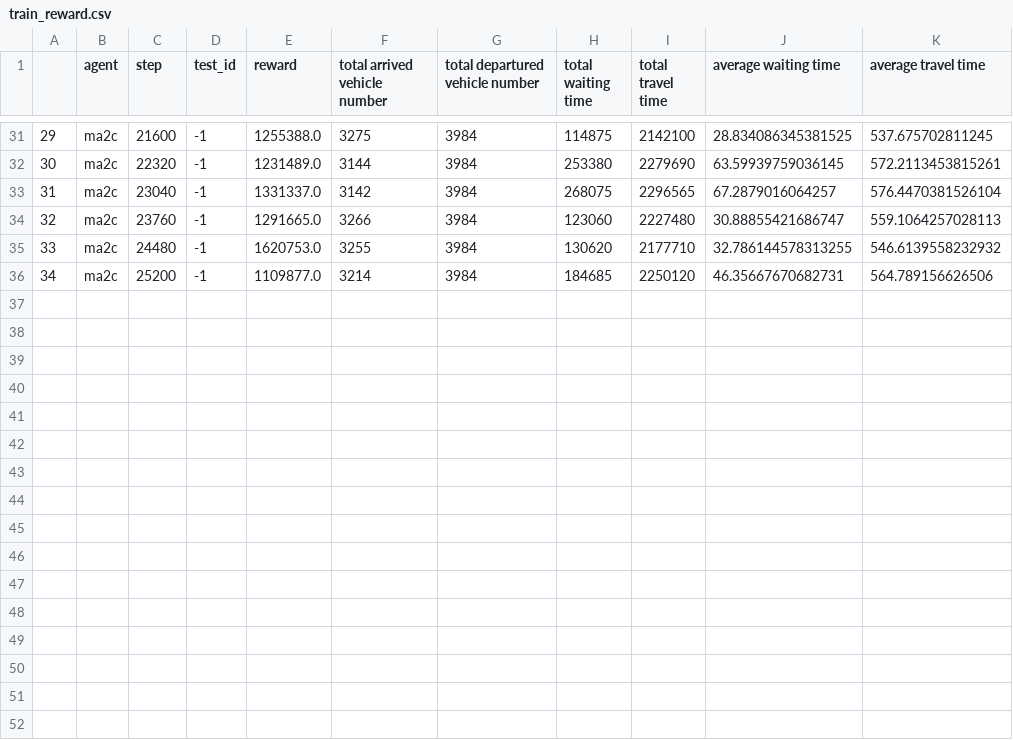
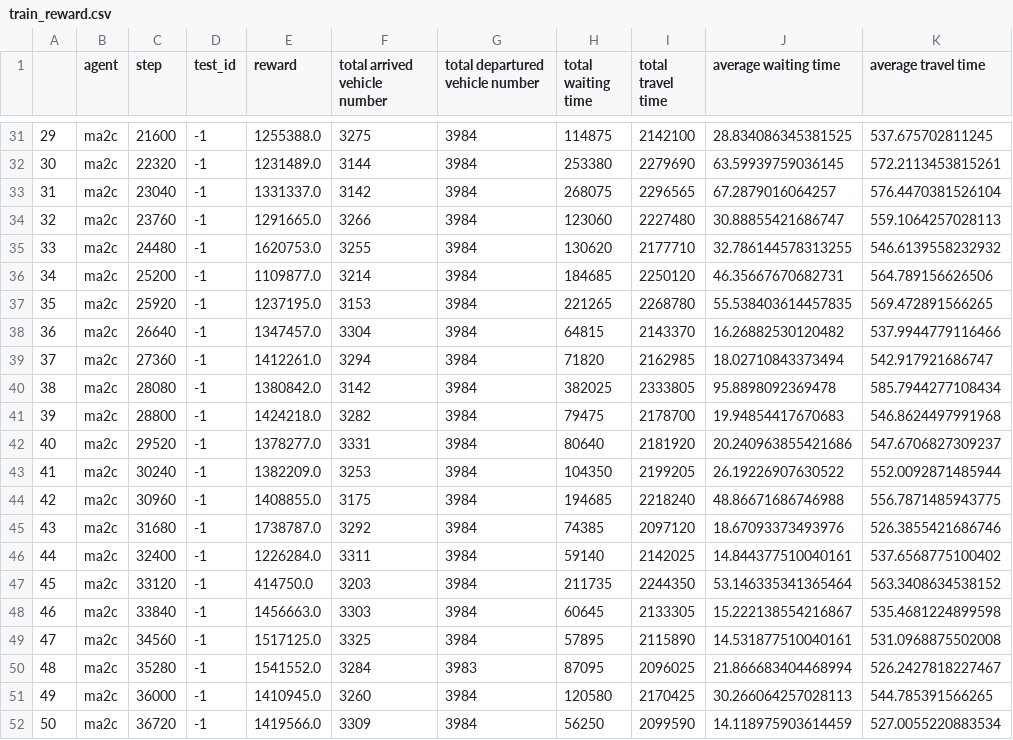
Before and after one commit to idk588/torrs-malta-ma2c, a CSV file: Malta/signal_route/train_reward.csv, drawn as a sheet; only a part is shown, gaps mark what is left out; the diff names each change by its address in the sheet, - before the commit and + after, or states it on an @@ line.

```diff
--- a/Malta/signal_route/train_reward.csv
+++ b/Malta/signal_route/train_reward.csv
+row 37: 35 | ma2c | 25920 | -1 | 1237195.0 | 3153 | 3984 | 221265 | 2268780 | 55.538403614457835 | 569.472891566265
+row 38: 36 | ma2c | 26640 | -1 | 1347457.0 | 3304 | 3984 | 64815 | 2143370 | 16.26882530120482 | 537.9944779116466
+row 39: 37 | ma2c | 27360 | -1 | 1412261.0 | 3294 | 3984 | 71820 | 2162985 | 18.02710843373494 | 542.917921686747
+row 40: 38 | ma2c | 28080 | -1 | 1380842.0 | 3142 | 3984 | 382025 | 2333805 | 95.8898092369478 | 585.7944277108434
+row 41: 39 | ma2c | 28800 | -1 | 1424218.0 | 3282 | 3984 | 79475 | 2178700 | 19.94854417670683 | 546.8624497991968
+row 42: 40 | ma2c | 29520 | -1 | 1378277.0 | 3331 | 3984 | 80640 | 2181920 | 20.240963855421686 | 547.6706827309237
+row 43: 41 | ma2c | 30240 | -1 | 1382209.0 | 3253 | 3984 | 104350 | 2199205 | 26.19226907630522 | 552.0092871485944
+row 44: 42 | ma2c | 30960 | -1 | 1408855.0 | 3175 | 3984 | 194685 | 2218240 | 48.86671686746988 | 556.7871485943775
+row 45: 43 | ma2c | 31680 | -1 | 1738787.0 | 3292 | 3984 | 74385 | 2097120 | 18.67093373493976 | 526.3855421686746
+row 46: 44 | ma2c | 32400 | -1 | 1226284.0 | 3311 | 3984 | 59140 | 2142025 | 14.844377510040161 | 537.6568775100402
+row 47: 45 | ma2c | 33120 | -1 | 414750.0 | 3203 | 3984 | 211735 | 2244350 | 53.146335341365464 | 563.3408634538152
+row 48: 46 | ma2c | 33840 | -1 | 1456663.0 | 3303 | 3984 | 60645 | 2133305 | 15.222138554216867 | 535.4681224899598
+row 49: 47 | ma2c | 34560 | -1 | 1517125.0 | 3325 | 3984 | 57895 | 2115890 | 14.531877510040161 | 531.0968875502008
+row 50: 48 | ma2c | 35280 | -1 | 1541552.0 | 3284 | 3983 | 87095 | 2096025 | 21.866683404468994 | 526.2427818227467
+row 51: 49 | ma2c | 36000 | -1 | 1410945.0 | 3260 | 3984 | 120580 | 2170425 | 30.266064257028113 | 544.785391566265
+row 52: 50 | ma2c | 36720 | -1 | 1419566.0 | 3309 | 3984 | 56250 | 2099590 | 14.118975903614459 | 527.0055220883534
```
Also changed, not shown: 1 other file.
